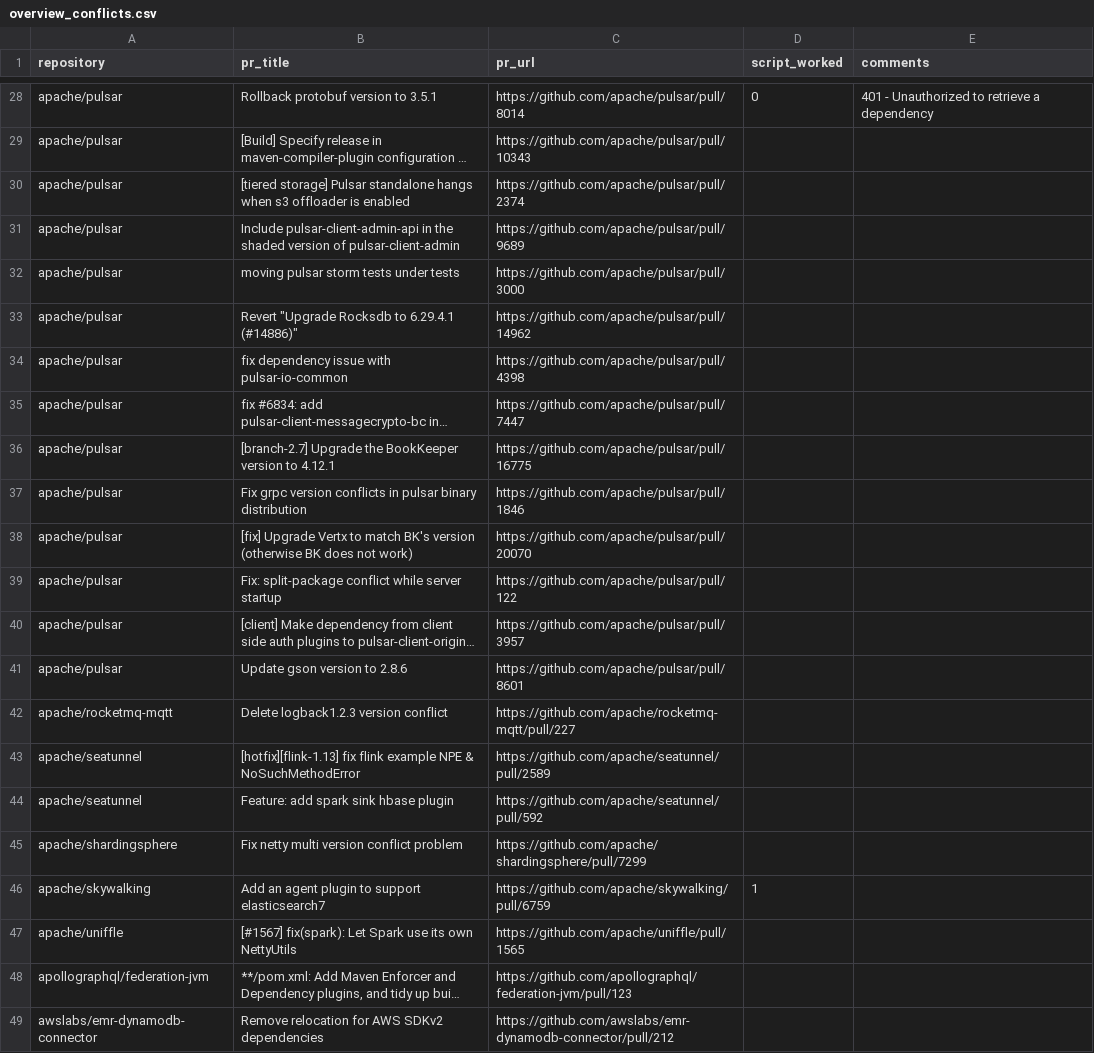
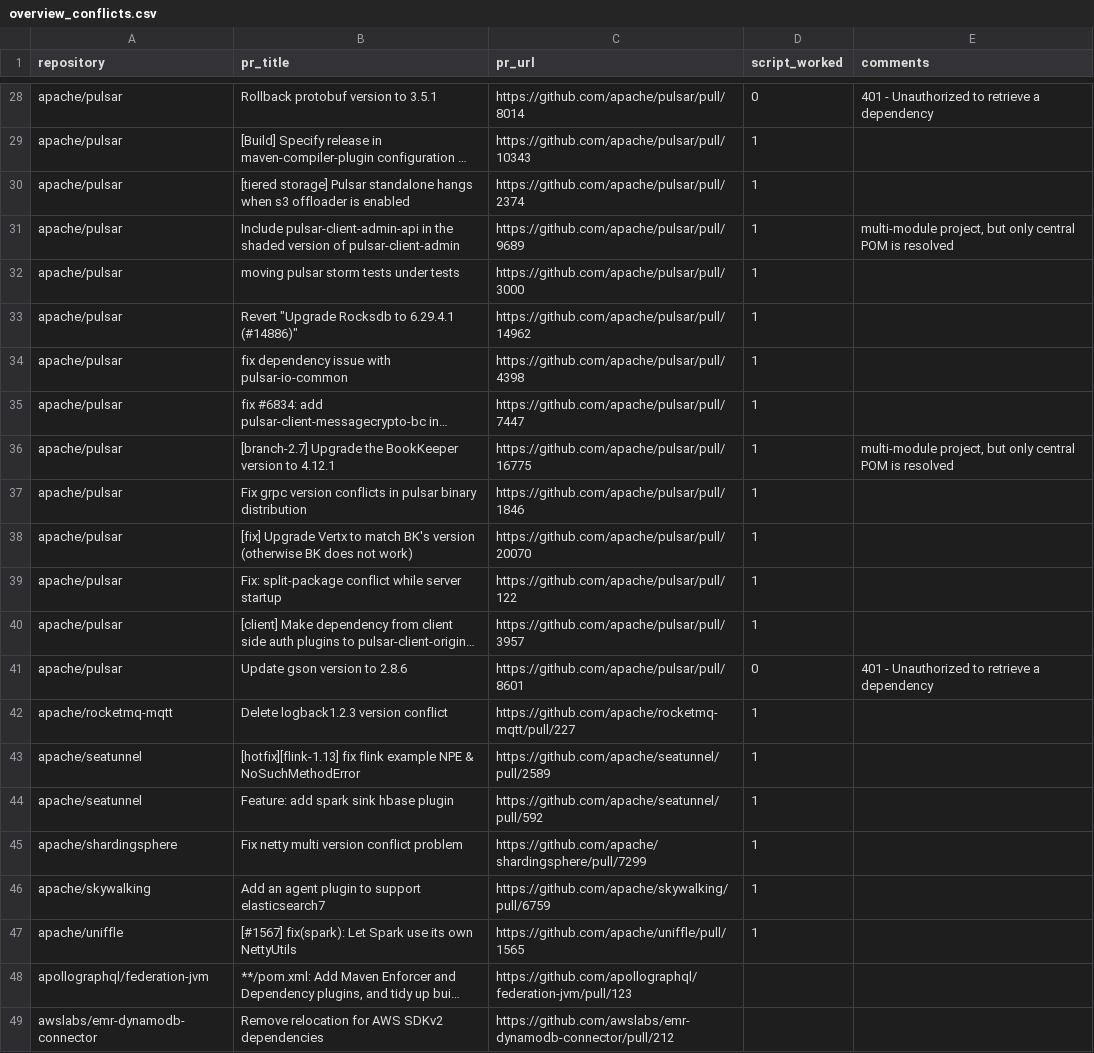
Before and after one commit to VladM13/maven-repo-miner, a CSV file: rq2/overview_conflicts.csv, drawn as a sheet; only a part is shown, gaps mark what is left out; long unchanged cells end in …; the diff covers the shown part only; the diff names each change by its address in the sheet, - before the commit and + after, or states it on an @@ line.

```diff
--- a/rq2/overview_conflicts.csv
+++ b/rq2/overview_conflicts.csv
-D29:D40 (script_worked): (empty)
+D29:D40 (script_worked): 1
-E31 (comments): (empty)
+E31 (comments): multi-module project, but only central POM is resolved
-E36 (comments): (empty)
+E36 (comments): multi-module project, but only central POM is resolved
-D41 (script_worked): (empty)
+D41 (script_worked): 0
-E41 (comments): (empty)
+E41 (comments): 401 - Unauthorized to retrieve a dependency
-D42:D45 (script_worked): (empty)
+D42:D45 (script_worked): 1
-D47 (script_worked): (empty)
+D47 (script_worked): 1
```
Also changed, not shown: 27 edited cells elsewhere in this file, rq2/semantic_differences.csv.
